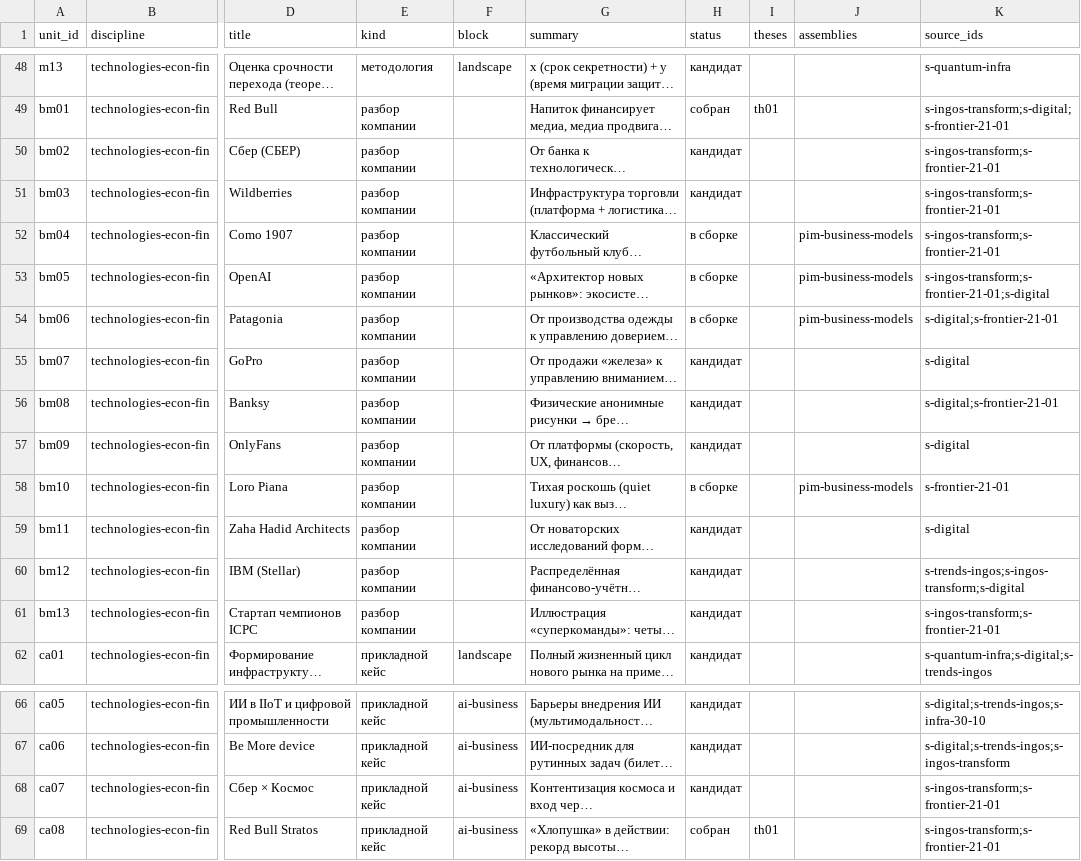
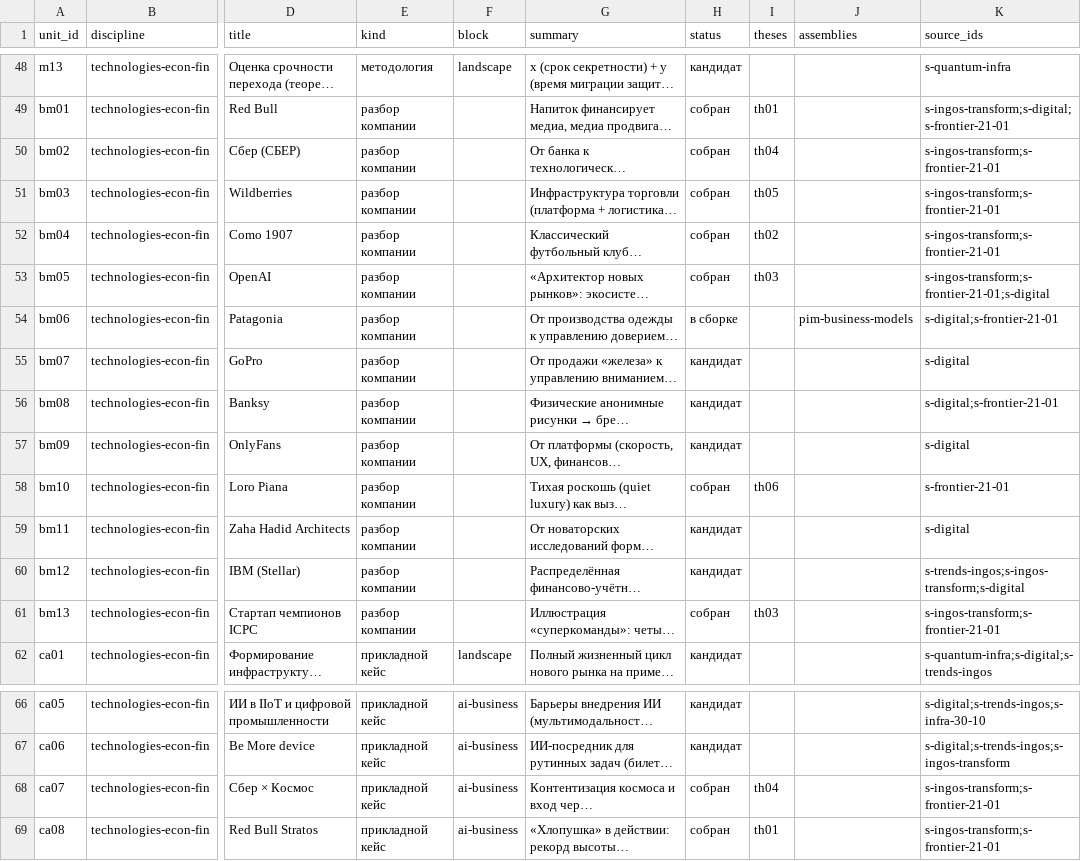
Before and after one commit to SPBUEcon/econ-library, a CSV file: theses/catalog/units.csv, drawn as a sheet; only a part is shown, gaps mark what is left out; long unchanged cells end in …; the diff names each change by its address in the sheet, - before the commit and + after, or states it on an @@ line.

```diff
--- a/theses/catalog/units.csv
+++ b/theses/catalog/units.csv
-H50:H51 (status): кандидат
+H50:H51 (status): собран
-I50 (theses): (empty)
+I50 (theses): th04
-I51 (theses): (empty)
+I51 (theses): th05
-H52:H53 (status): в сборке
+H52:H53 (status): собран
-I52 (theses): (empty)
+I52 (theses): th02
-J52:J53 (assemblies): pim-business-models
+J52:J53 (assemblies): (empty)
-I53 (theses): (empty)
+I53 (theses): th03
-H58 (status): в сборке
+H58 (status): собран
-I58 (theses): (empty)
+I58 (theses): th06
-J58 (assemblies): pim-business-models
+J58 (assemblies): (empty)
-H61 (status): кандидат
+H61 (status): собран
-I61 (theses): (empty)
+I61 (theses): th03
-H68 (status): кандидат
+H68 (status): собран
-I68 (theses): (empty)
+I68 (theses): th04
```
Also changed, not shown: theses/catalog/assemblies.csv, theses/catalog/theses.csv, 26 other files.
